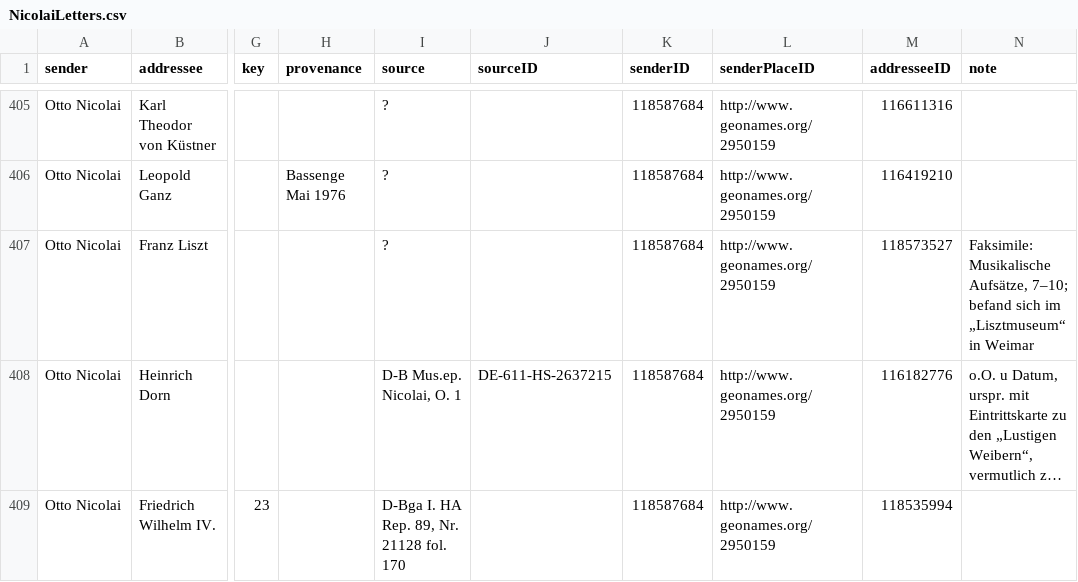
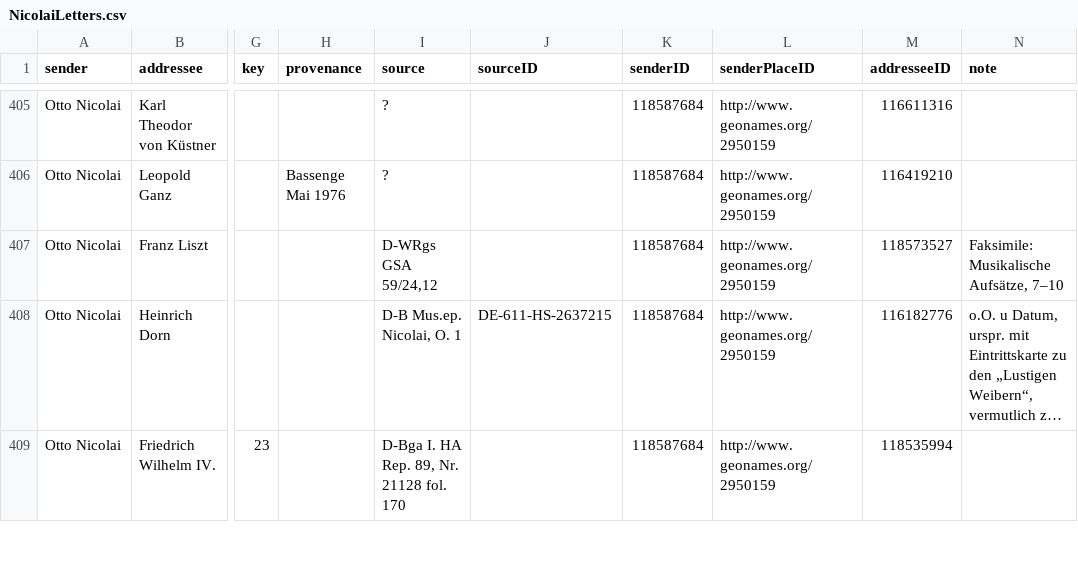
Before and after one commit to rettinghaus/NicolaiLetters, a CSV file: NicolaiLetters.csv, drawn as a sheet; only a part is shown, gaps mark what is left out; long unchanged cells end in …; the diff names each change by its address in the sheet, - before the commit and + after, or states it on an @@ line.

Commit message:
shelf number added

```diff
--- a/NicolaiLetters.csv
+++ b/NicolaiLetters.csv
-I407 (source): ?
+I407 (source): D-WRgs GSA 59/24,12
-N407 (note): …Musikalische Aufsätze, 7–10; befand sich im „Lisztmuseum“ in Weimar
+N407 (note): …Musikalische Aufsätze, 7–10
```
